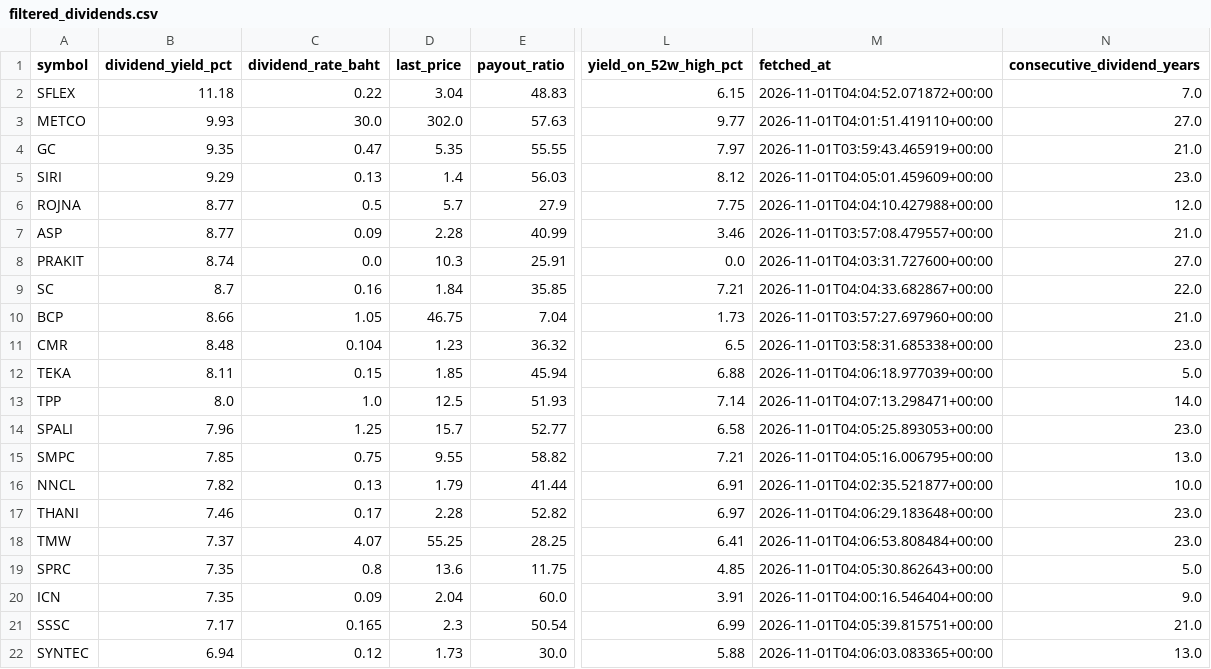
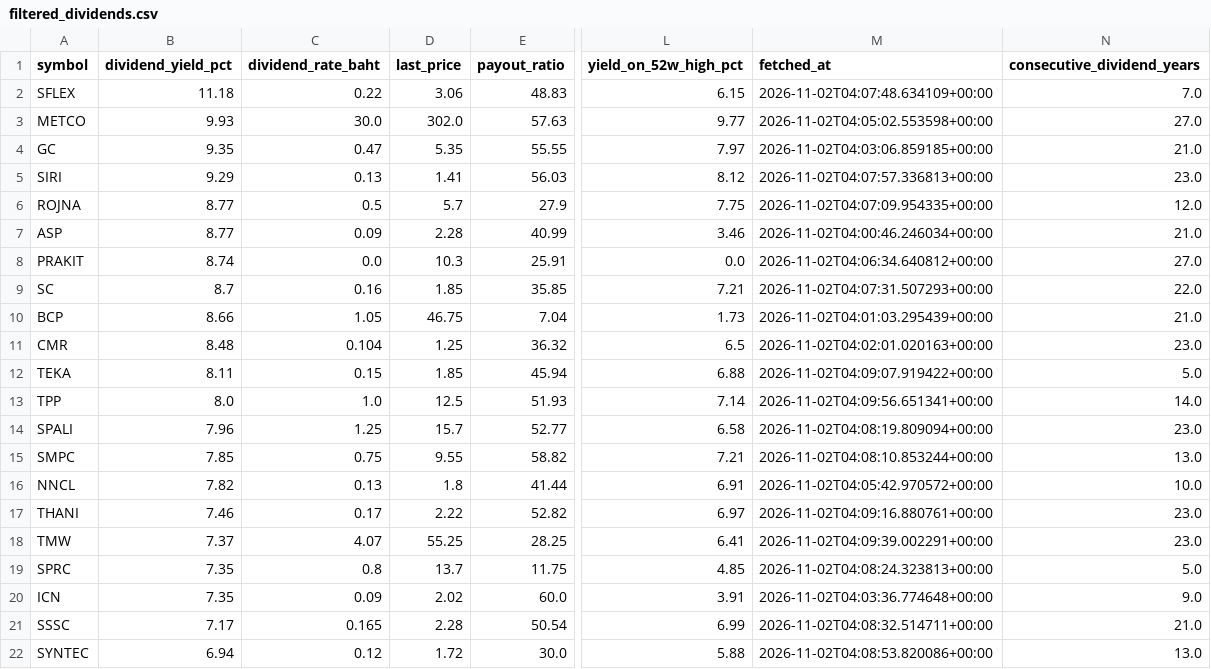
Before and after one commit to NtpVirusCom/set_company_profile, a CSV file: data/filtered_dividends.csv, drawn as a sheet; only a part is shown, gaps mark what is left out; the diff covers the shown part only; the diff names each change by its address in the sheet, - before the commit and + after, or states it on an @@ line.

```diff
--- a/data/filtered_dividends.csv
+++ b/data/filtered_dividends.csv
-D2 (last_price): 3.04
+D2 (last_price): 3.06
-M2 (fetched_at): 2026-11-01T04:04:52.071872+00:00
+M2 (fetched_at): 2026-11-02T04:07:48.634109+00:00
-M3 (fetched_at): 2026-11-01T04:01:51.419110+00:00
+M3 (fetched_at): 2026-11-02T04:05:02.553598+00:00
-M4 (fetched_at): 2026-11-01T03:59:43.465919+00:00
+M4 (fetched_at): 2026-11-02T04:03:06.859185+00:00
-D5 (last_price): 1.4
+D5 (last_price): 1.41
-M5 (fetched_at): 2026-11-01T04:05:01.459609+00:00
+M5 (fetched_at): 2026-11-02T04:07:57.336813+00:00
-M6 (fetched_at): 2026-11-01T04:04:10.427988+00:00
+M6 (fetched_at): 2026-11-02T04:07:09.954335+00:00
-M7 (fetched_at): 2026-11-01T03:57:08.479557+00:00
+M7 (fetched_at): 2026-11-02T04:00:46.246034+00:00
-M8 (fetched_at): 2026-11-01T04:03:31.727600+00:00
+M8 (fetched_at): 2026-11-02T04:06:34.640812+00:00
-D9 (last_price): 1.84
+D9 (last_price): 1.85
-M9 (fetched_at): 2026-11-01T04:04:33.682867+00:00
+M9 (fetched_at): 2026-11-02T04:07:31.507293+00:00
-M10 (fetched_at): 2026-11-01T03:57:27.697960+00:00
+M10 (fetched_at): 2026-11-02T04:01:03.295439+00:00
-D11 (last_price): 1.23
+D11 (last_price): 1.25
-M11 (fetched_at): 2026-11-01T03:58:31.685338+00:00
+M11 (fetched_at): 2026-11-02T04:02:01.020163+00:00
-M12 (fetched_at): 2026-11-01T04:06:18.977039+00:00
+M12 (fetched_at): 2026-11-02T04:09:07.919422+00:00
-M13 (fetched_at): 2026-11-01T04:07:13.298471+00:00
+M13 (fetched_at): 2026-11-02T04:09:56.651341+00:00
-M14 (fetched_at): 2026-11-01T04:05:25.893053+00:00
+M14 (fetched_at): 2026-11-02T04:08:19.809094+00:00
-M15 (fetched_at): 2026-11-01T04:05:16.006795+00:00
+M15 (fetched_at): 2026-11-02T04:08:10.853244+00:00
-D16 (last_price): 1.79
+D16 (last_price): 1.8
-M16 (fetched_at): 2026-11-01T04:02:35.521877+00:00
+M16 (fetched_at): 2026-11-02T04:05:42.970572+00:00
-D17 (last_price): 2.28
+D17 (last_price): 2.22
-M17 (fetched_at): 2026-11-01T04:06:29.183648+00:00
+M17 (fetched_at): 2026-11-02T04:09:16.880761+00:00
-M18 (fetched_at): 2026-11-01T04:06:53.808484+00:00
+M18 (fetched_at): 2026-11-02T04:09:39.002291+00:00
-D19 (last_price): 13.6
+D19 (last_price): 13.7
-M19 (fetched_at): 2026-11-01T04:05:30.862643+00:00
+M19 (fetched_at): 2026-11-02T04:08:24.323813+00:00
-D20 (last_price): 2.04
+D20 (last_price): 2.02
-M20 (fetched_at): 2026-11-01T04:00:16.546404+00:00
+M20 (fetched_at): 2026-11-02T04:03:36.774648+00:00
-D21 (last_price): 2.3
+D21 (last_price): 2.28
-M21 (fetched_at): 2026-11-01T04:05:39.815751+00:00
+M21 (fetched_at): 2026-11-02T04:08:32.514711+00:00
-D22 (last_price): 1.73
+D22 (last_price): 1.72
-M22 (fetched_at): 2026-11-01T04:06:03.083365+00:00
+M22 (fetched_at): 2026-11-02T04:08:53.820086+00:00
```
Also changed, not shown: 126 edited cells elsewhere in this file, data/companies.csv, data/dividend_stocks.csv, 4 other files.
